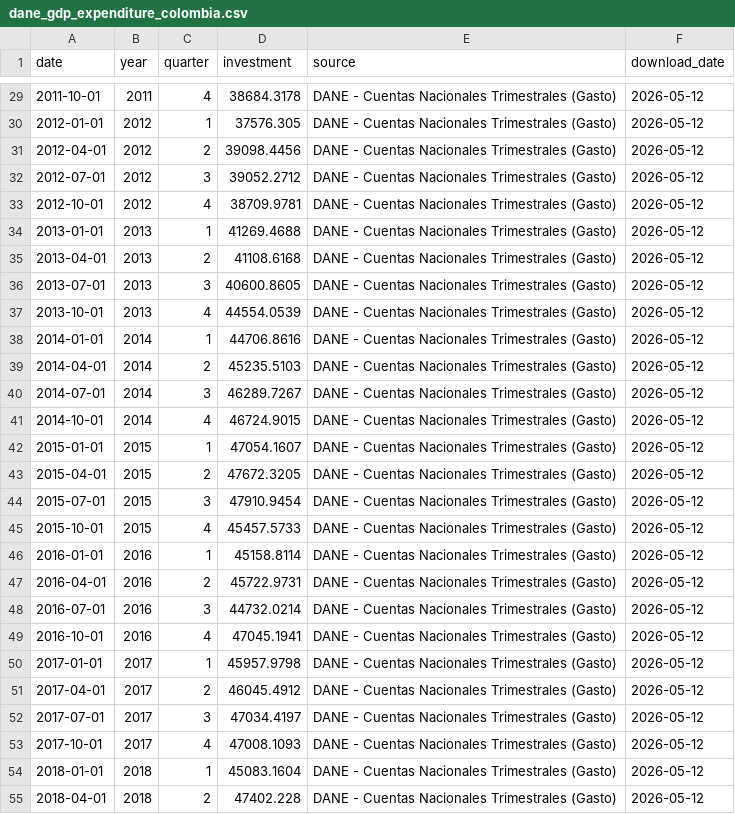
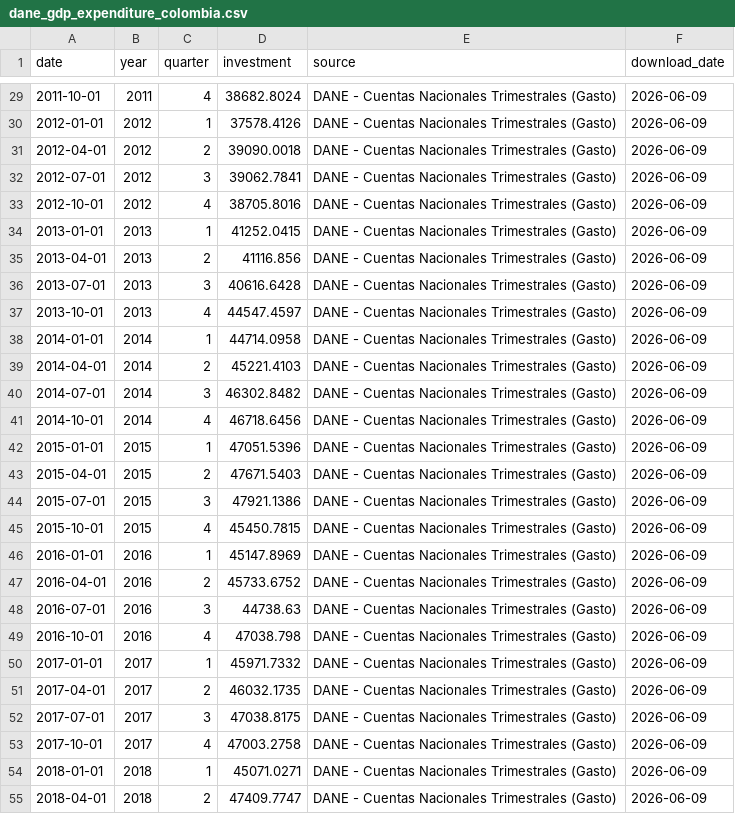
Before and after one commit to Tupxz/scraping-NAIRU, a CSV file: data/processed/dane_gdp_expenditure_colombia.csv, drawn as a sheet; only a part is shown, gaps mark what is left out; the diff covers the shown part only.

```diff
--- a/data/processed/dane_gdp_expenditure_colombia.csv
+++ b/data/processed/dane_gdp_expenditure_colombia.csv
@@ -29,27 +29,27 @@ date,year,quarter,investment,source,download_date
-2011-10-01,2011,4,38684.3178,DANE - Cuentas Nacionales Trimestrales (Gasto),2026-05-12
-2012-01-01,2012,1,37576.305,DANE - Cuentas Nacionales Trimestrales (Gasto),2026-05-12
-2012-04-01,2012,2,39098.4456,DANE - Cuentas Nacionales Trimestrales (Gasto),2026-05-12
-2012-07-01,2012,3,39052.2712,DANE - Cuentas Nacionales Trimestrales (Gasto),2026-05-12
-2012-10-01,2012,4,38709.9781,DANE - Cuentas Nacionales Trimestrales (Gasto),2026-05-12
-2013-01-01,2013,1,41269.4688,DANE - Cuentas Nacionales Trimestrales (Gasto),2026-05-12
-2013-04-01,2013,2,41108.6168,DANE - Cuentas Nacionales Trimestrales (Gasto),2026-05-12
-2013-07-01,2013,3,40600.8605,DANE - Cuentas Nacionales Trimestrales (Gasto),2026-05-12
-2013-10-01,2013,4,44554.0539,DANE - Cuentas Nacionales Trimestrales (Gasto),2026-05-12
-2014-01-01,2014,1,44706.8616,DANE - Cuentas Nacionales Trimestrales (Gasto),2026-05-12
-2014-04-01,2014,2,45235.5103,DANE - Cuentas Nacionales Trimestrales (Gasto),2026-05-12
-2014-07-01,2014,3,46289.7267,DANE - Cuentas Nacionales Trimestrales (Gasto),2026-05-12
-2014-10-01,2014,4,46724.9015,DANE - Cuentas Nacionales Trimestrales (Gasto),2026-05-12
-2015-01-01,2015,1,47054.1607,DANE - Cuentas Nacionales Trimestrales (Gasto),2026-05-12
-2015-04-01,2015,2,47672.3205,DANE - Cuentas Nacionales Trimestrales (Gasto),2026-05-12
-2015-07-01,2015,3,47910.9454,DANE - Cuentas Nacionales Trimestrales (Gasto),2026-05-12
-2015-10-01,2015,4,45457.5733,DANE - Cuentas Nacionales Trimestrales (Gasto),2026-05-12
-2016-01-01,2016,1,45158.8114,DANE - Cuentas Nacionales Trimestrales (Gasto),2026-05-12
-2016-04-01,2016,2,45722.9731,DANE - Cuentas Nacionales Trimestrales (Gasto),2026-05-12
-2016-07-01,2016,3,44732.0214,DANE - Cuentas Nacionales Trimestrales (Gasto),2026-05-12
-2016-10-01,2016,4,47045.1941,DANE - Cuentas Nacionales Trimestrales (Gasto),2026-05-12
-2017-01-01,2017,1,45957.9798,DANE - Cuentas Nacionales Trimestrales (Gasto),2026-05-12
-2017-04-01,2017,2,46045.4912,DANE - Cuentas Nacionales Trimestrales (Gasto),2026-05-12
-2017-07-01,2017,3,47034.4197,DANE - Cuentas Nacionales Trimestrales (Gasto),2026-05-12
-2017-10-01,2017,4,47008.1093,DANE - Cuentas Nacionales Trimestrales (Gasto),2026-05-12
-2018-01-01,2018,1,45083.1604,DANE - Cuentas Nacionales Trimestrales (Gasto),2026-05-12
-2018-04-01,2018,2,47402.228,DANE - Cuentas Nacionales Trimestrales (Gasto),2026-05-12
+2011-10-01,2011,4,38682.8024,DANE - Cuentas Nacionales Trimestrales (Gasto),2026-06-09
+2012-01-01,2012,1,37578.4126,DANE - Cuentas Nacionales Trimestrales (Gasto),2026-06-09
+2012-04-01,2012,2,39090.0018,DANE - Cuentas Nacionales Trimestrales (Gasto),2026-06-09
+2012-07-01,2012,3,39062.7841,DANE - Cuentas Nacionales Trimestrales (Gasto),2026-06-09
+2012-10-01,2012,4,38705.8016,DANE - Cuentas Nacionales Trimestrales (Gasto),2026-06-09
+2013-01-01,2013,1,41252.0415,DANE - Cuentas Nacionales Trimestrales (Gasto),2026-06-09
+2013-04-01,2013,2,41116.856,DANE - Cuentas Nacionales Trimestrales (Gasto),2026-06-09
+2013-07-01,2013,3,40616.6428,DANE - Cuentas Nacionales Trimestrales (Gasto),2026-06-09
+2013-10-01,2013,4,44547.4597,DANE - Cuentas Nacionales Trimestrales (Gasto),2026-06-09
+2014-01-01,2014,1,44714.0958,DANE - Cuentas Nacionales Trimestrales (Gasto),2026-06-09
+2014-04-01,2014,2,45221.4103,DANE - Cuentas Nacionales Trimestrales (Gasto),2026-06-09
+2014-07-01,2014,3,46302.8482,DANE - Cuentas Nacionales Trimestrales (Gasto),2026-06-09
+2014-10-01,2014,4,46718.6456,DANE - Cuentas Nacionales Trimestrales (Gasto),2026-06-09
+2015-01-01,2015,1,47051.5396,DANE - Cuentas Nacionales Trimestrales (Gasto),2026-06-09
+2015-04-01,2015,2,47671.5403,DANE - Cuentas Nacionales Trimestrales (Gasto),2026-06-09
+2015-07-01,2015,3,47921.1386,DANE - Cuentas Nacionales Trimestrales (Gasto),2026-06-09
+2015-10-01,2015,4,45450.7815,DANE - Cuentas Nacionales Trimestrales (Gasto),2026-06-09
+2016-01-01,2016,1,45147.8969,DANE - Cuentas Nacionales Trimestrales (Gasto),2026-06-09
+2016-04-01,2016,2,45733.6752,DANE - Cuentas Nacionales Trimestrales (Gasto),2026-06-09
+2016-07-01,2016,3,44738.63,DANE - Cuentas Nacionales Trimestrales (Gasto),2026-06-09
+2016-10-01,2016,4,47038.798,DANE - Cuentas Nacionales Trimestrales (Gasto),2026-06-09
+2017-01-01,2017,1,45971.7332,DANE - Cuentas Nacionales Trimestrales (Gasto),2026-06-09
+2017-04-01,2017,2,46032.1735,DANE - Cuentas Nacionales Trimestrales (Gasto),2026-06-09
+2017-07-01,2017,3,47038.8175,DANE - Cuentas Nacionales Trimestrales (Gasto),2026-06-09
+2017-10-01,2017,4,47003.2758,DANE - Cuentas Nacionales Trimestrales (Gasto),2026-06-09
+2018-01-01,2018,1,45071.0271,DANE - Cuentas Nacionales Trimestrales (Gasto),2026-06-09
+2018-04-01,2018,2,47409.7747,DANE - Cuentas Nacionales Trimestrales (Gasto),2026-06-09
```
Also changed, not shown: 1 added row and 114 edited cells elsewhere in this file, data/processed/brent_colombia.csv, data/processed/dane_gdp_colombia.csv, 12 other files.
